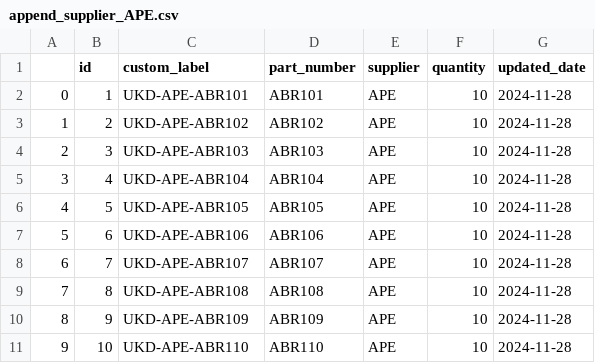
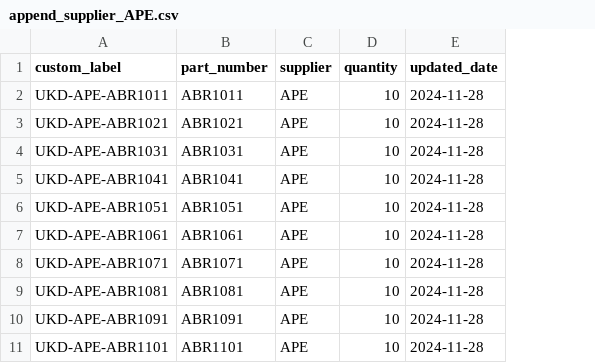
Before and after one commit to Oxford-Data-Processes/rtg-automotive-frontend, a CSV file: test_files/append_supplier_APE.csv, drawn as a sheet; removed rows and columns are numbered as before the commit, all else as after; the diff names each change by its address in the sheet, - before the commit and + after, or states it on an @@ line.

```diff
--- a/test_files/append_supplier_APE.csv
+++ b/test_files/append_supplier_APE.csv
-column A, rows 2-11: 0 | 1 | 2 | 3 | 4 | 5 | 6 | 7 | 8 | 9
-column B (id), rows 2-11: 1 | 2 | 3 | 4 | 5 | 6 | 7 | 8 | 9 | 10
-A2 (custom_label): UKD-APE-ABR101
+A2 (custom_label): UKD-APE-ABR1011
-B2 (part_number): ABR101
+B2 (part_number): ABR1011
-A3 (custom_label): UKD-APE-ABR102
+A3 (custom_label): UKD-APE-ABR1021
-B3 (part_number): ABR102
+B3 (part_number): ABR1021
-A4 (custom_label): UKD-APE-ABR103
+A4 (custom_label): UKD-APE-ABR1031
-B4 (part_number): ABR103
+B4 (part_number): ABR1031
-A5 (custom_label): UKD-APE-ABR104
+A5 (custom_label): UKD-APE-ABR1041
-B5 (part_number): ABR104
+B5 (part_number): ABR1041
-A6 (custom_label): UKD-APE-ABR105
+A6 (custom_label): UKD-APE-ABR1051
-B6 (part_number): ABR105
+B6 (part_number): ABR1051
-A7 (custom_label): UKD-APE-ABR106
+A7 (custom_label): UKD-APE-ABR1061
-B7 (part_number): ABR106
+B7 (part_number): ABR1061
-A8 (custom_label): UKD-APE-ABR107
+A8 (custom_label): UKD-APE-ABR1071
-B8 (part_number): ABR107
+B8 (part_number): ABR1071
-A9 (custom_label): UKD-APE-ABR108
+A9 (custom_label): UKD-APE-ABR1081
-B9 (part_number): ABR108
+B9 (part_number): ABR1081
-A10 (custom_label): UKD-APE-ABR109
+A10 (custom_label): UKD-APE-ABR1091
-B10 (part_number): ABR109
+B10 (part_number): ABR1091
-A11 (custom_label): UKD-APE-ABR110
+A11 (custom_label): UKD-APE-ABR1101
-B11 (part_number): ABR110
+B11 (part_number): ABR1101
```
Also changed, not shown: 2 other files.
